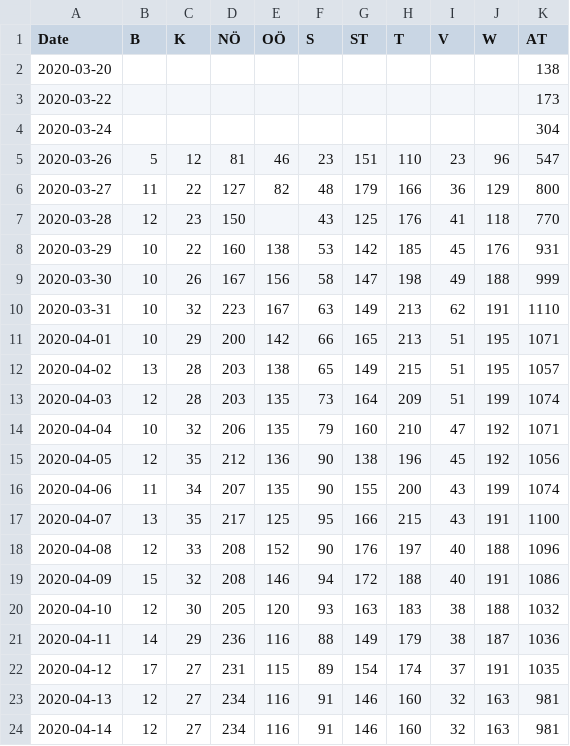
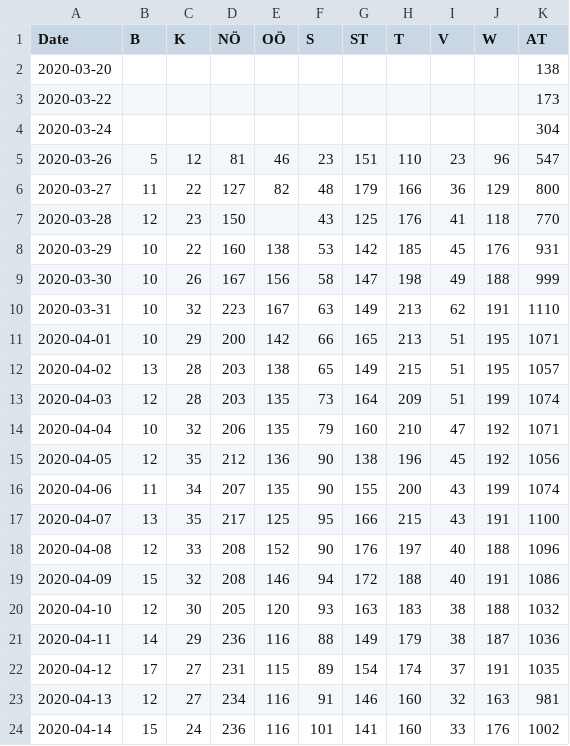
Before and after one commit to apolinario/dashcoch-AT, a CSV file: data_AT/covid19_hospitalized_austria.csv, drawn as a sheet.

Commit message:
data 9:30am

```diff
--- a/data_AT/covid19_hospitalized_austria.csv
+++ b/data_AT/covid19_hospitalized_austria.csv
@@ -23,2 +23,2 @@ Date,B,K,NÖ,OÖ,S,ST,T,V,W,AT
 2020-04-13,12,27,234,116,91,146,160,32,163,981
-2020-04-14,12,27,234,116,91,146,160,32,163,981
+2020-04-14,15,24,236,116,101,141,160,33,176,1002
```
Also changed, not shown: data_AT/covid19_fatalities_austria.csv, data_AT/covid19_icu_austria.csv, 1 other file.
